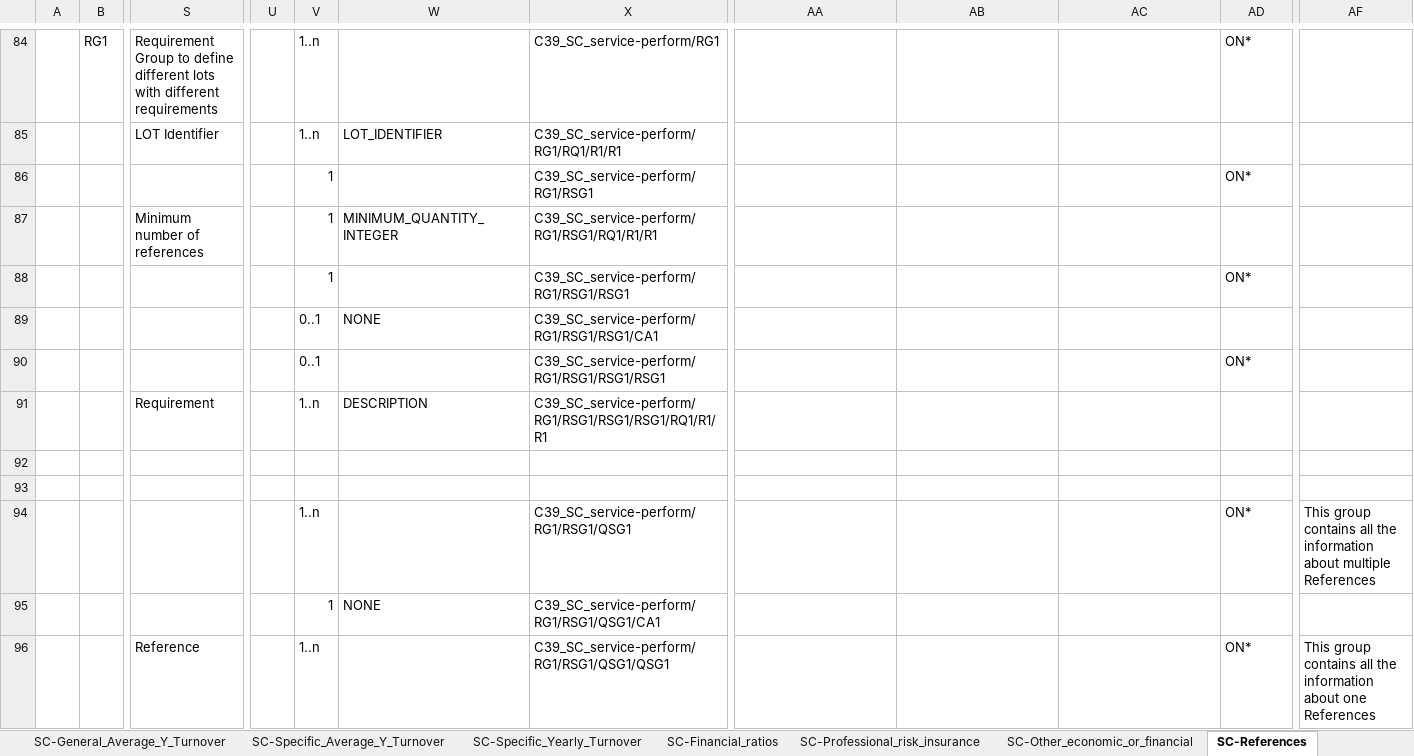
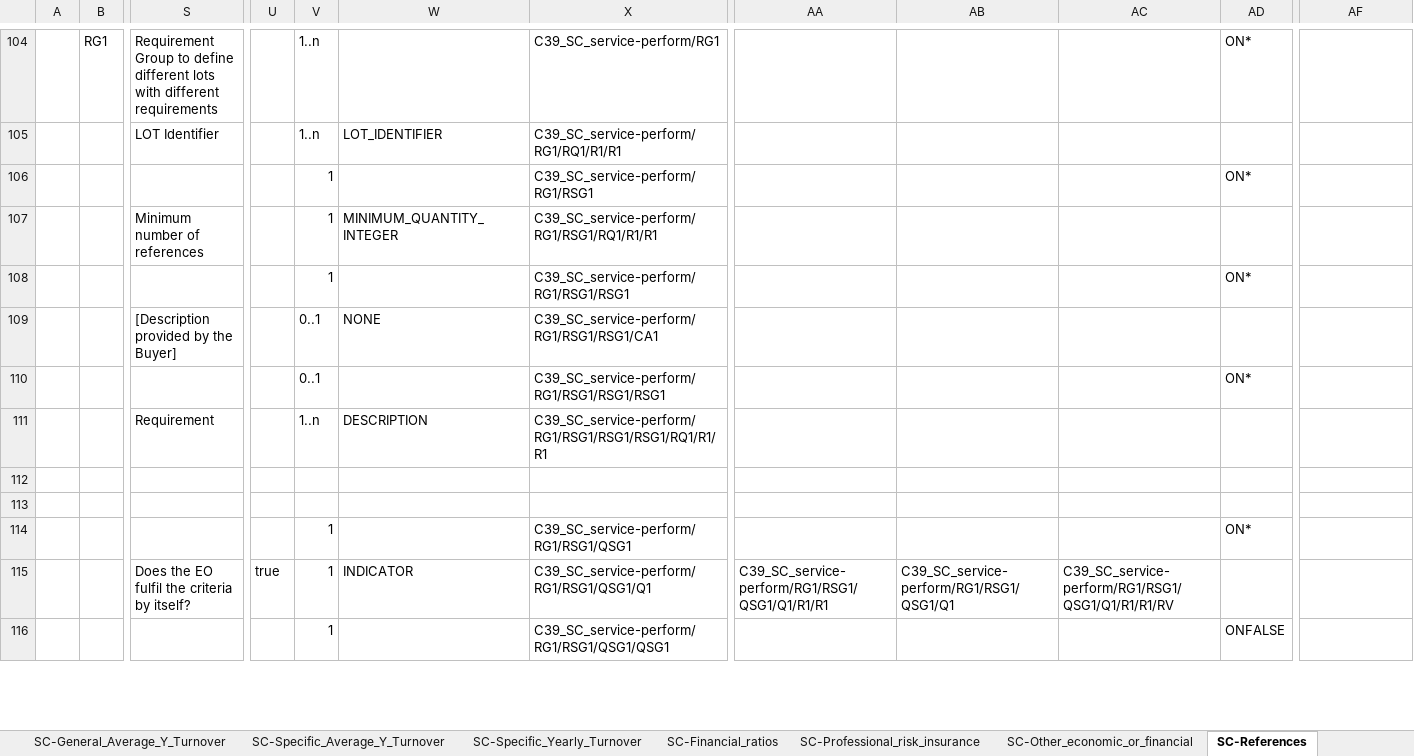
Before and after one commit to OP-TED/espd-tools, an Excel workbook: criterion/ESPD-criterion_V4.1.0.xlsx, sheet SC-References, drawn as a sheet; only a part is shown, gaps mark what is left out; values as stored, in another font and other column widths than the file's, no cell formats; removed rows and columns are numbered as before the commit, all else as after; rows hold the shown columns only; the diff covers the shown part only; the diff names each change by its address in the sheet, - before the commit and + after, or states it on an @@ line.

```diff
--- a/criterion/ESPD-criterion_V4.1.0.xlsx (sheet SC-References)
+++ b/criterion/ESPD-criterion_V4.1.0.xlsx (sheet SC-References)
-S109: (empty)
+S109: [Description provided by the Buyer]
-V114: 1..n
+V114: 1
-AF114: This group contains all the information about multiple References
+AF114: (empty)
-row 95:  |  |  |  | 1 | NONE | C39_SC_service-perform/RG1/RSG1/QSG1/CA1
+row 115:  |  | Does the EO fulfil the criteria by itself? | true | 1 | INDICATOR | C39_SC_service-perform/RG1/RSG1/QSG1/Q1 | C39_SC_service-perform/RG1/RSG1/QSG1/Q1/R1/R1 | C39_SC_service-perform/RG1/RSG1/QSG1/Q1 | C39_SC_service-perform/RG1/RSG1/QSG1/Q1/R1/R1/RV
-S116: Reference
+S116: (empty)
-V116: 1..n
+V116: 1
-AD116: ON*
+AD116: ONFALSE
-AF116: This group contains all the information about one References
+AF116: (empty)
```
Also changed, not shown: 53 added rows, 23 removed rows and 122 edited cells elsewhere in this sheet, sheet SC-Abilities_1 (Persons), cell formats, 2 other files.
